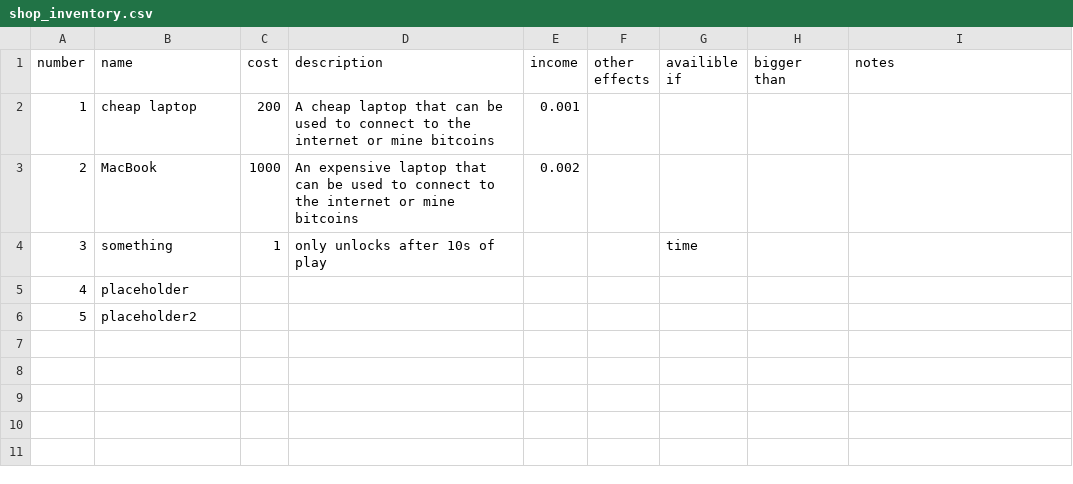
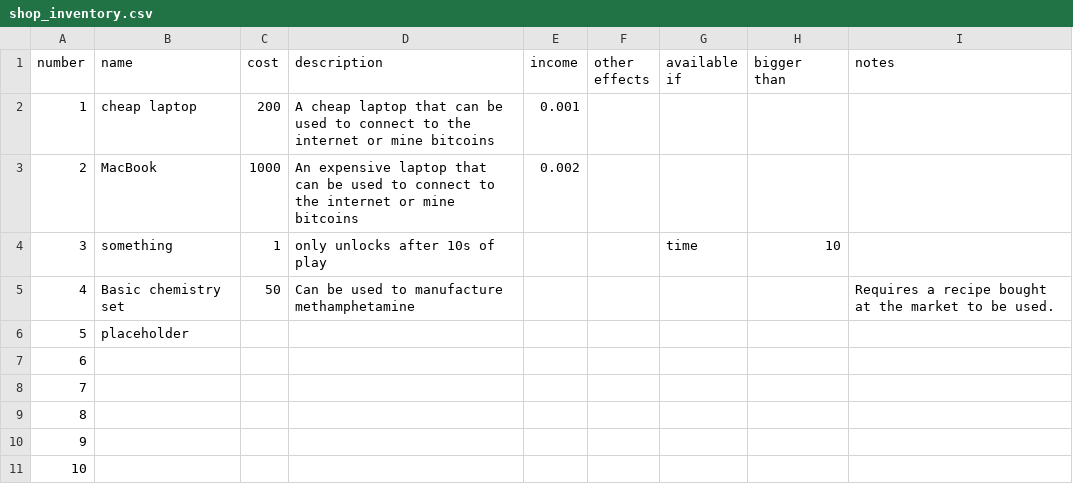
Before and after one commit to JSSotola/WDMG, a CSV file: shop_inventory.csv, drawn as a sheet; addresses are those after the commit; the diff names each change by its address in the sheet, - before the commit and + after, or states it on an @@ line.

```diff
--- a/shop_inventory.csv
+++ b/shop_inventory.csv
-G1: availible if
+G1: available if
-H4 (bigger than): (empty)
+H4 (bigger than): 10
+row 5: 4 | Basic chemistry set | 50 | Can be used to manufacture methamphetamine |  |  |  |  | Requires a recipe bought at the market to be used.
@@ column A (number) renumbered between rows 6 and 7 @@
-B7 (name): placeholder2
+B7 (name): (empty)
+row 8: 7
+row 9: 8
+row 10: 9
+row 11: 10
```
Also changed, not shown: 2 other files.
